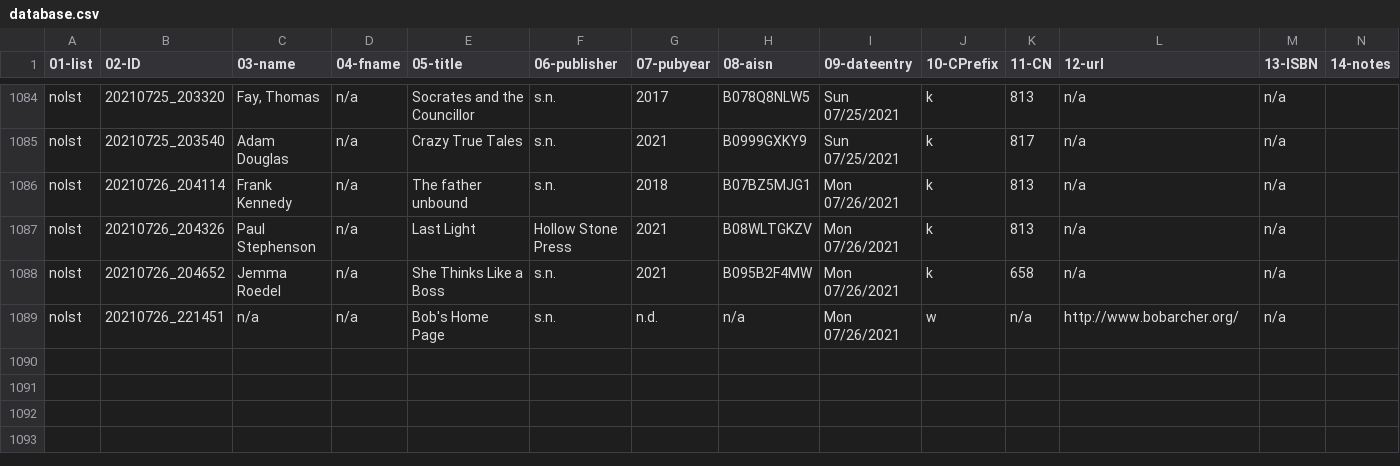
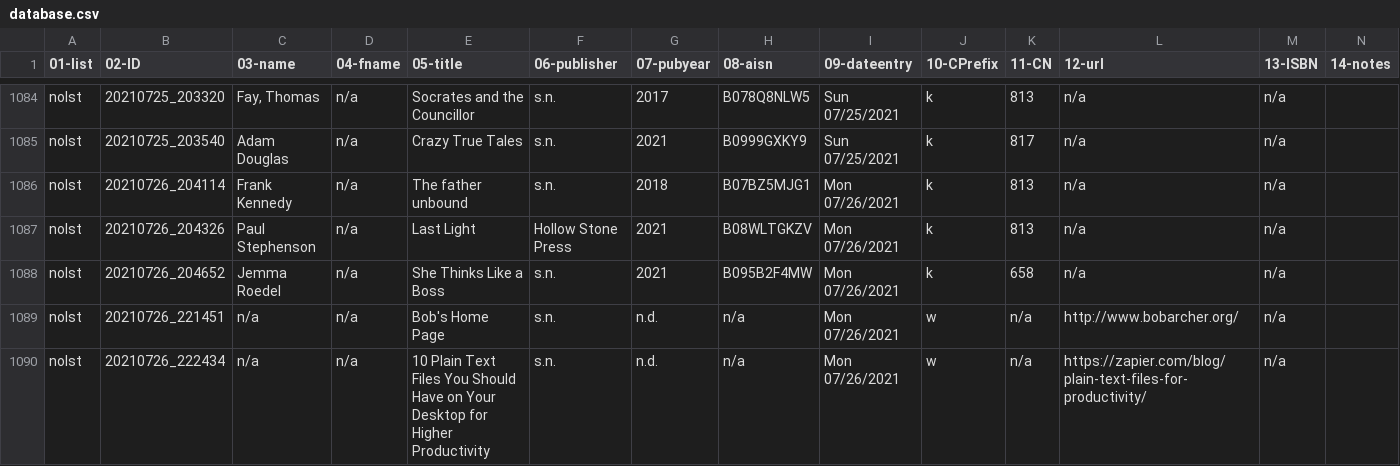
Before and after one commit to justinleetyler/justinleetyler.github.io, a CSV file: database.csv, drawn as a sheet; only a part is shown, gaps mark what is left out; rows hold the shown columns only; the diff names each change by its address in the sheet, - before the commit and + after, or states it on an @@ line.

Commit message:
'updated'

```diff
--- a/database.csv
+++ b/database.csv
+row 1090: nolst | 20210726_222434 | n/a | n/a | 10 Plain Text Files You Should Have on Your Desktop for Higher Productivity | s.n. | n.d. | n/a | Mon 07/26/2021 | w | n/a | https://zapier.com/blog/plain-text-files-for-productivity/ | n/a
```
